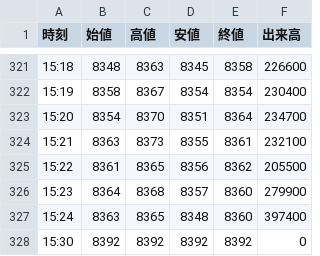
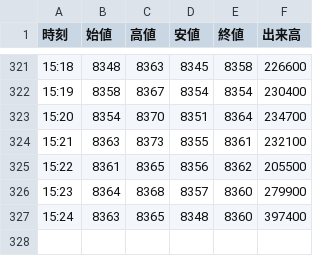
Before and after one commit to yayuta417/kioxia-stock-data, a CSV file: 1分足/285A_1分足_2026-11-16.csv, drawn as a sheet; only a part is shown, gaps mark what is left out.

```diff
--- a/1分足/285A_1分足_2026-11-16.csv
+++ b/1分足/285A_1分足_2026-11-16.csv
@@ -327,2 +327 @@
 15:24,8363,8365,8348,8360,397400
-15:30,8392,8392,8392,8392,0
```
Also changed, not shown: 1分足/285A_1分足_2026-11-10.csv, 1分足/285A_1分足_2026-11-11.csv, 5 other files.
